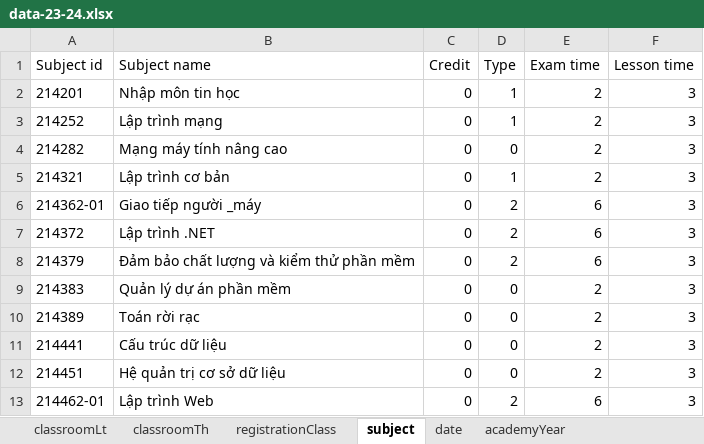
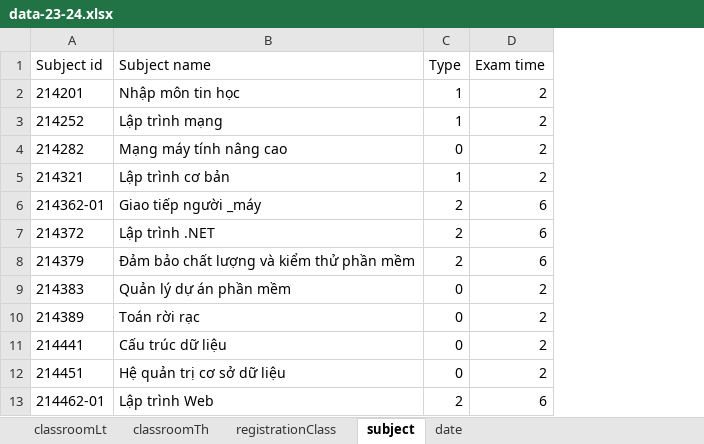
Before and after one commit to thanhlocpc/ScheduleExam, an Excel workbook: data/data-23-24.xlsx, sheet subject, drawn as a sheet; only a part is shown; values as stored, in another font and other column widths than the file's, no borders; the diff names each change by its address in the sheet, - before the commit and + after, or states it on an @@ line.

```diff
--- a/data/data-23-24.xlsx (sheet subject)
+++ b/data/data-23-24.xlsx (sheet subject)
-sheet tab: academyYear
-column C (Credit), rows 2-13: all 0
-column F (Lesson time), rows 2-13: all 3
```
Also changed, not shown: sheet classroomTh, sheet registrationClass, data/data-23-24-2.xlsx, 10 other files.
